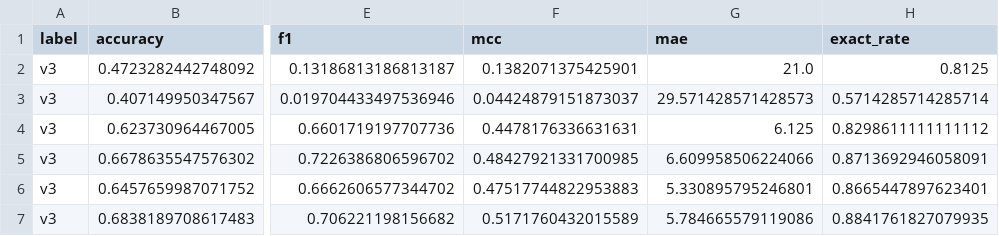
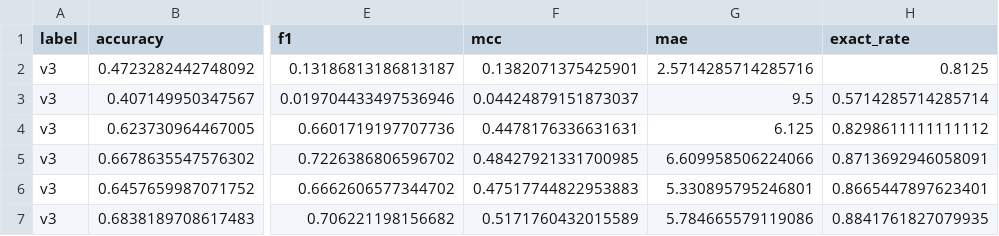
Before and after one commit to arfWildWolf/codon-tokenization-simplified, a CSV file: all_species_results_v3.csv, drawn as a sheet; only a part is shown, gaps mark what is left out; the diff names each change by its address in the sheet, - before the commit and + after, or states it on an @@ line.

```diff
--- a/all_species_results_v3.csv
+++ b/all_species_results_v3.csv
-G2 (mae): 21.0
+G2 (mae): 2.5714285714285716
-G3 (mae): 29.571428571428573
+G3 (mae): 9.5
```
Also changed, not shown: all_species_results_v2.csv, bab4_summary_table.csv, 3 other files.
